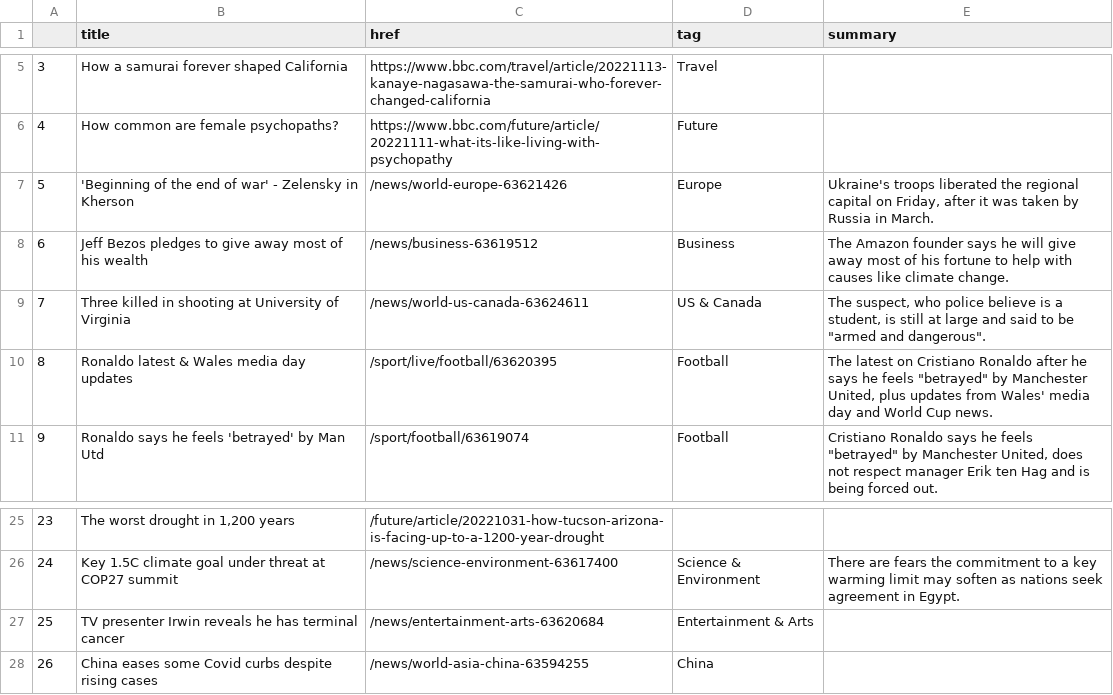
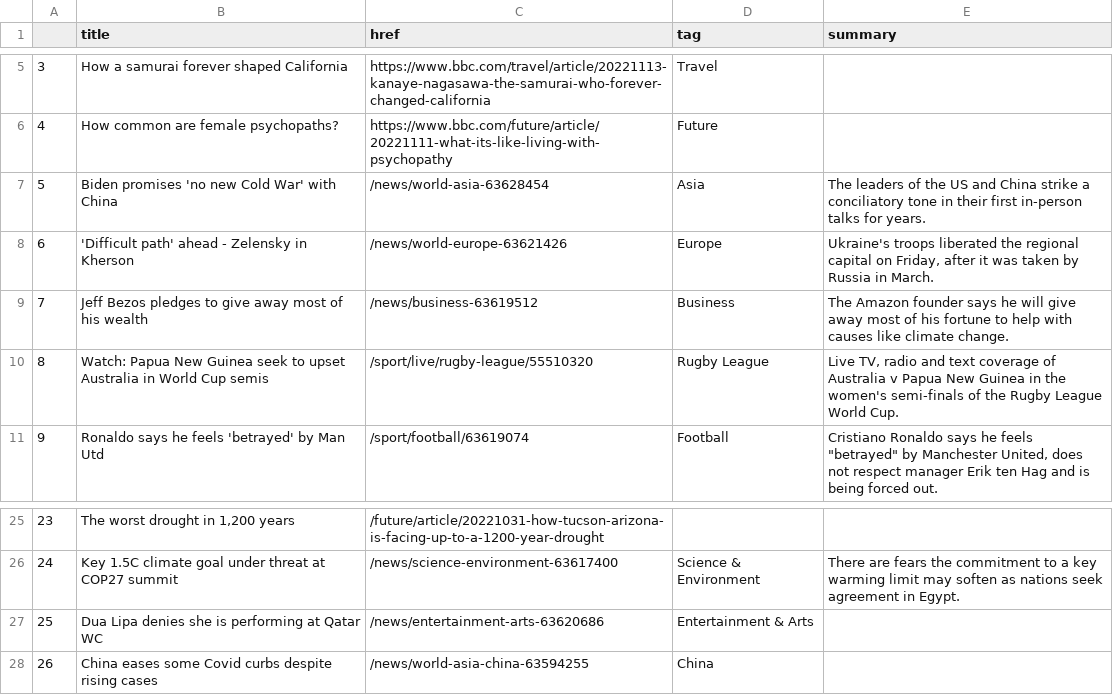
Before and after one commit to zhaoying2931/automatic-scraper, a CSV file: bbc-headlines.csv, drawn as a sheet; only a part is shown, gaps mark what is left out.

```diff
--- a/bbc-headlines.csv
+++ b/bbc-headlines.csv
@@ -6,6 +6,6 @@
 4,How common are female psychopaths?,https://www.bbc.com/future/article/20221111-what-its-like-living-with-psychopathy,Future,
-5,'Beginning of the end of war' - Zelensky in Kherson,/news/world-europe-63621426,Europe,"Ukraine's troops liberated the regional capital on Friday, after it was taken by Russia in March."
-6,Jeff Bezos pledges to give away most of his wealth,/news/business-63619512,Business,The Amazon founder says he will give away most of his fortune to help with causes like climate change.
-7,Three killed in shooting at University of Virginia,/news/world-us-canada-63624611,US & Canada,"The suspect, who police believe is a student, is still at large and said to be ""armed and dangerous""."
-8,Ronaldo latest & Wales media day updates,/sport/live/football/63620395,Football,"The latest on Cristiano Ronaldo after he says he feels ""betrayed"" by Manchester United, plus updates from Wales' media day and World Cup news."
+5,Biden promises 'no new Cold War' with China,/news/world-asia-63628454,Asia,The leaders of the US and China strike a conciliatory tone in their first in-person talks for years.
+6,'Difficult path' ahead - Zelensky in Kherson,/news/world-europe-63621426,Europe,"Ukraine's troops liberated the regional capital on Friday, after it was taken by Russia in March."
+7,Jeff Bezos pledges to give away most of his wealth,/news/business-63619512,Business,The Amazon founder says he will give away most of his fortune to help with causes like climate change.
+8,Watch: Papua New Guinea seek to upset Australia in World Cup semis,/sport/live/rugby-league/55510320,Rugby League,"Live TV, radio and text coverage of Australia v Papua New Guinea in the women's semi-finals of the Rugby League World Cup."
 9,Ronaldo says he feels 'betrayed' by Man Utd,/sport/football/63619074,Football,"Cristiano Ronaldo says he feels ""betrayed"" by Manchester United, does not respect manager Erik ten Hag and is being forced out."
@@ -26,3 +26,3 @@
 24,Key 1.5C climate goal under threat at COP27 summit,/news/science-environment-63617400,Science & Environment,There are fears the commitment to a key warming limit may soften as nations seek agreement in Egypt.
-25,TV presenter Irwin reveals he has terminal cancer,/news/entertainment-arts-63620684,Entertainment & Arts,
+25,Dua Lipa denies she is performing at Qatar WC,/news/entertainment-arts-63620686,Entertainment & Arts,
 26,China eases some Covid curbs despite rising cases,/news/world-asia-china-63594255,China,
```
